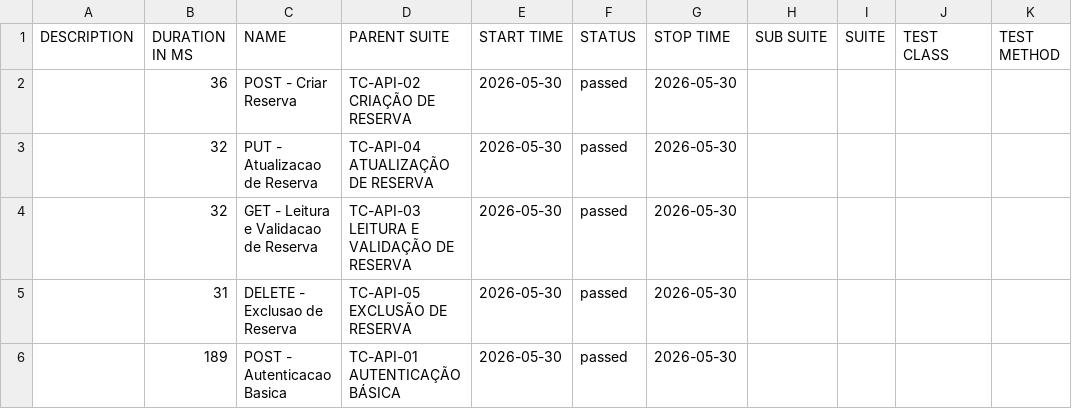
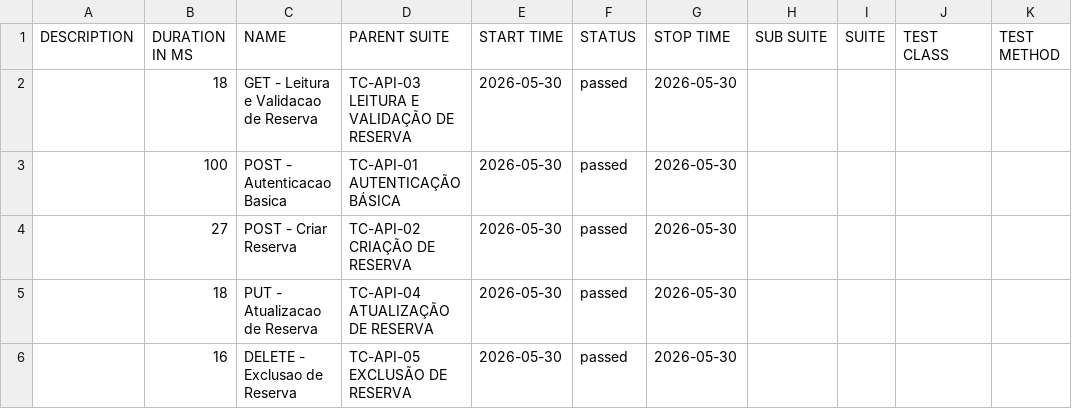
Before and after one commit to matheussantozqa/Playwright_Postman_01, a CSV file: api/data/suites.csv, drawn as a sheet.

```diff
--- a/api/data/suites.csv
+++ b/api/data/suites.csv
@@ -1,6 +1,6 @@
 "DESCRIPTION","DURATION IN MS","NAME","PARENT SUITE","START TIME","STATUS","STOP TIME","SUB SUITE","SUITE","TEST CLASS","TEST METHOD"
-"","36","POST - Criar Reserva","TC-API-02 CRIAÇÃO DE RESERVA","2026-05-30","passed","2026-05-30","","","",""
-"","32","PUT - Atualizacao de Reserva","TC-API-04 ATUALIZAÇÃO DE RESERVA","2026-05-30","passed","2026-05-30","","","",""
-"","32","GET - Leitura e Validacao de Reserva","TC-API-03 LEITURA E VALIDAÇÃO DE RESERVA","2026-05-30","passed","2026-05-30","","","",""
-"","31","DELETE - Exclusao de Reserva","TC-API-05 EXCLUSÃO DE RESERVA","2026-05-30","passed","2026-05-30","","","",""
-"","189","POST - Autenticacao Basica","TC-API-01 AUTENTICAÇÃO BÁSICA","2026-05-30","passed","2026-05-30","","","",""
+"","18","GET - Leitura e Validacao de Reserva","TC-API-03 LEITURA E VALIDAÇÃO DE RESERVA","2026-05-30","passed","2026-05-30","","","",""
+"","100","POST - Autenticacao Basica","TC-API-01 AUTENTICAÇÃO BÁSICA","2026-05-30","passed","2026-05-30","","","",""
+"","27","POST - Criar Reserva","TC-API-02 CRIAÇÃO DE RESERVA","2026-05-30","passed","2026-05-30","","","",""
+"","18","PUT - Atualizacao de Reserva","TC-API-04 ATUALIZAÇÃO DE RESERVA","2026-05-30","passed","2026-05-30","","","",""
+"","16","DELETE - Exclusao de Reserva","TC-API-05 EXCLUSÃO DE RESERVA","2026-05-30","passed","2026-05-30","","","",""
```
Also changed, not shown: api/data/behaviors.csv, 51 other files.
